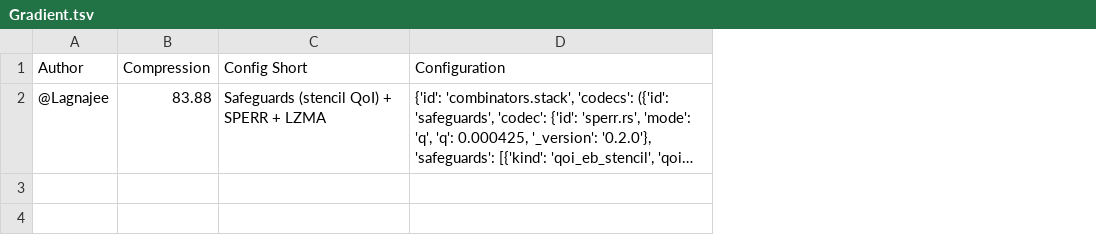
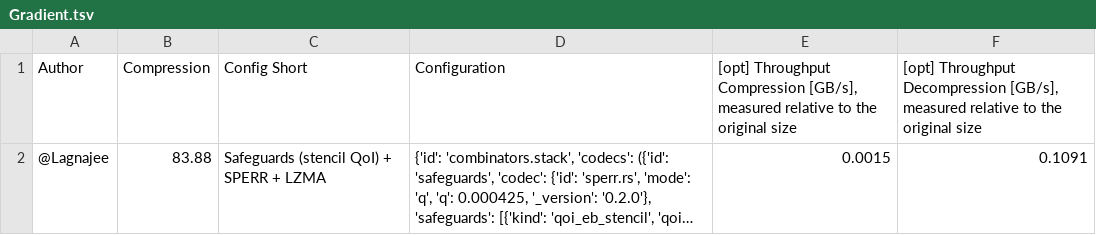
Before and after one commit to Lagnajee/compression-hackathon-solutions, a TSV file: leaderboard/sheet/Gradient.tsv, drawn as a sheet; long unchanged cells end in …; the diff names each change by its address in the sheet, - before the commit and + after, or states it on an @@ line.

Commit message:
Measure throughput for challenges 01-03 and add it to the sheet rows
scripts/throughput_challenges.py records compress/decompress throughput for the
three fixed-dataset challenges the same way as the ERA5 script (median of 3 runs
after a warm-up, relative to the original size), and the NaN / PwRel / Gradient
sheet rows now carry the two optional throughput columns.

```diff
--- a/leaderboard/sheet/Gradient.tsv
+++ b/leaderboard/sheet/Gradient.tsv
+column E, rows 1-2: [opt] Throughput Compression [GB/s], measured relative to the original size | 0.0015
+column F, rows 1-2: [opt] Throughput Decompression [GB/s], measured relative to the original size | 0.1091
```
Also changed, not shown: leaderboard/sheet/NaN.tsv, leaderboard/sheet/PwRel.tsv, 3 other files.
